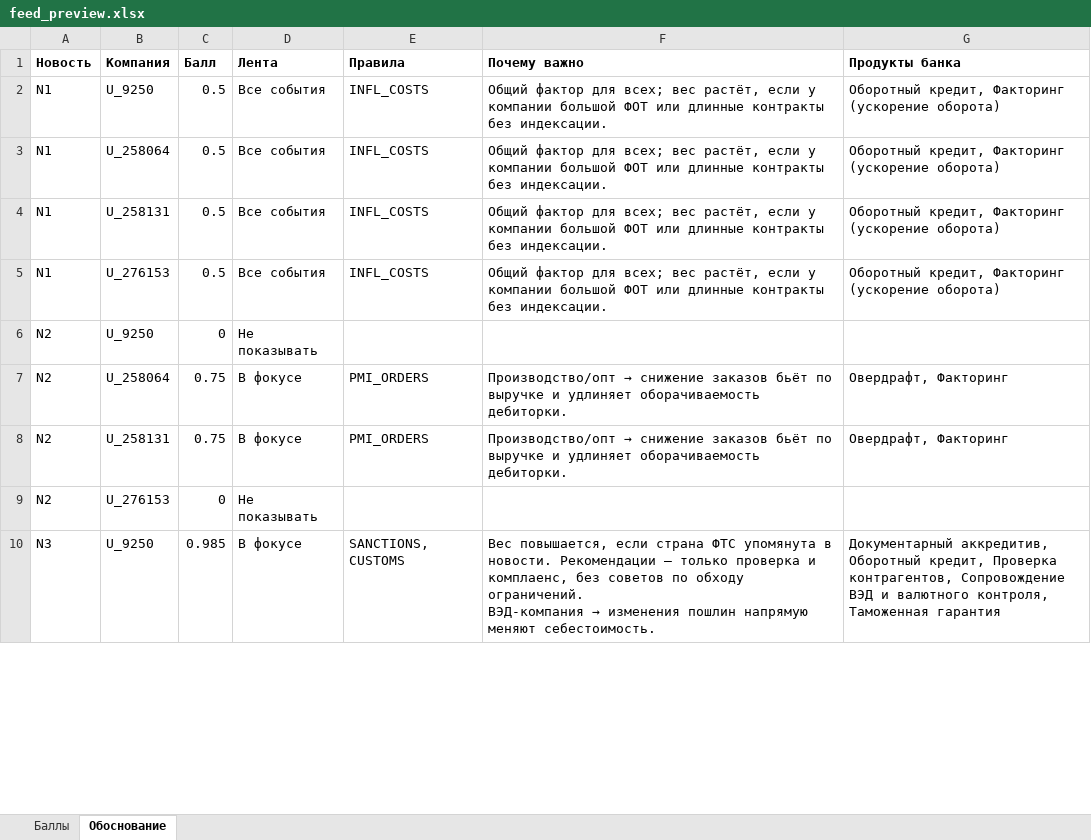
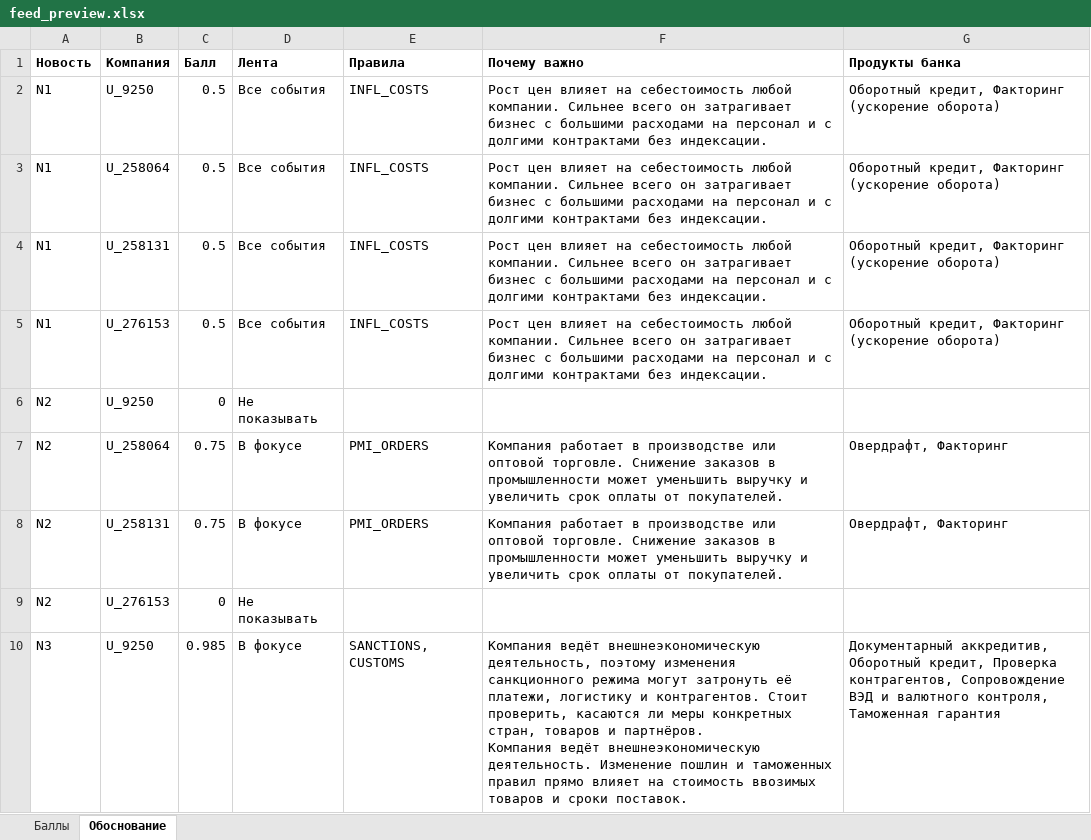
Before and after one commit to kam1len58/Alfa-builders, an Excel workbook: data/feed_preview.xlsx, sheet Обоснование, drawn as a sheet; only a part is shown; values as stored, in another font and other column widths than the file's, no borders; ↵ is a line break in a cell; the diff covers the shown part only; the diff names each change by its address in the sheet, - before the commit and + after, or states it on an @@ line.

```diff
--- a/data/feed_preview.xlsx (sheet Обоснование)
+++ b/data/feed_preview.xlsx (sheet Обоснование)
-F2:F5 (Почему важно): Общий фактор для всех; вес растёт, если у компании большой ФОТ или длинные контракты без индексации.
+F2:F5 (Почему важно): Рост цен влияет на себестоимость любой компании. Сильнее всего он затрагивает бизнес с большими расходами на персонал и с долгими контрактами без индексации.
@@ F7:F8 (Почему важно): Производство/опт → снижение заказов бьёт по выручке и удлиняет оборачиваемость дебиторки. → Компания работает в производстве или оптовой торговле. Снижение заказов в промышленности может уменьшить выручку и увеличить срок оплаты от покупателей. @@
@@ F10 (Почему важно): Вес повышается, если страна ФТС упомянута в новости. Рекомендации — только проверка и комплаенс, без советов по обходу ограничений. ↵ ВЭД-компания → изменения пошлин напрямую меняют себестоимость. → Компания ведёт внешнеэкономическую деятельность, поэтому изменения санкционного режима могут затронуть её платежи, логистику и контрагентов. Стоит проверить, касаются ли меры конкретных стран, товаров и партнёров. ↵ Компания ведёт внешнеэкономическую деятельность. Изменение пошлин и таможенных правил прямо влияет на стоимость ввозимых товаров и сроки поставок. @@
```
Also changed, not shown: 5 edited cells elsewhere in this sheet, data/business_matrix.xlsx, 5 other files.
